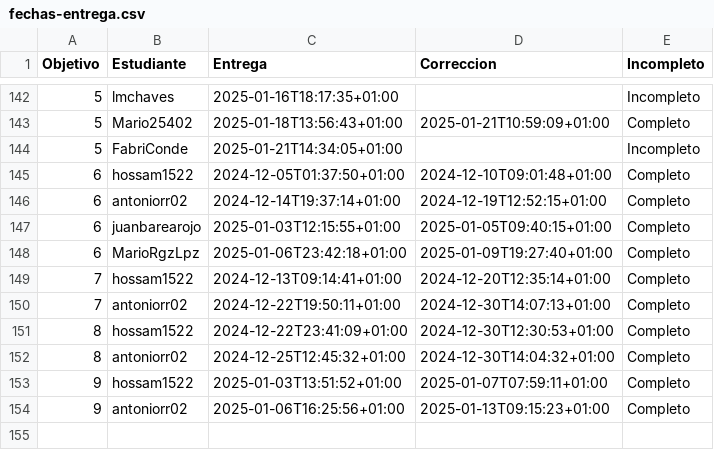
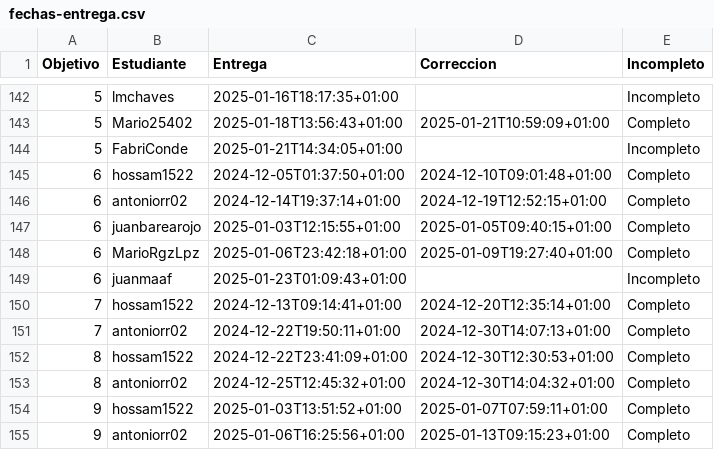
Before and after one commit to mmnuria/IV-, a CSV file: data/fechas-entrega.csv, drawn as a sheet; only a part is shown, gaps mark what is left out; the diff names each change by its address in the sheet, - before the commit and + after, or states it on an @@ line.

```diff
--- a/data/fechas-entrega.csv
+++ b/data/fechas-entrega.csv
+row 149: 6 | juanmaaf | 2025-01-23T01:09:43+01:00 |  | Incompleto
```
Also changed, not shown: 1 other file.
